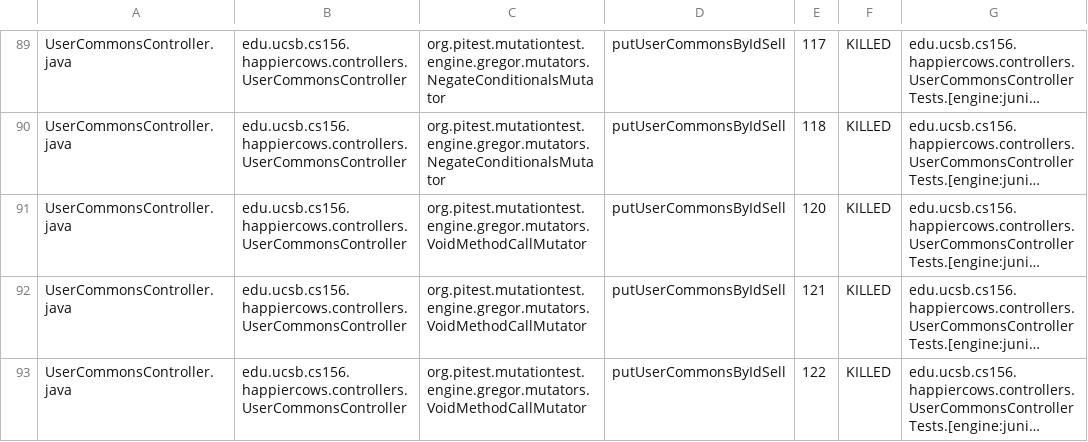
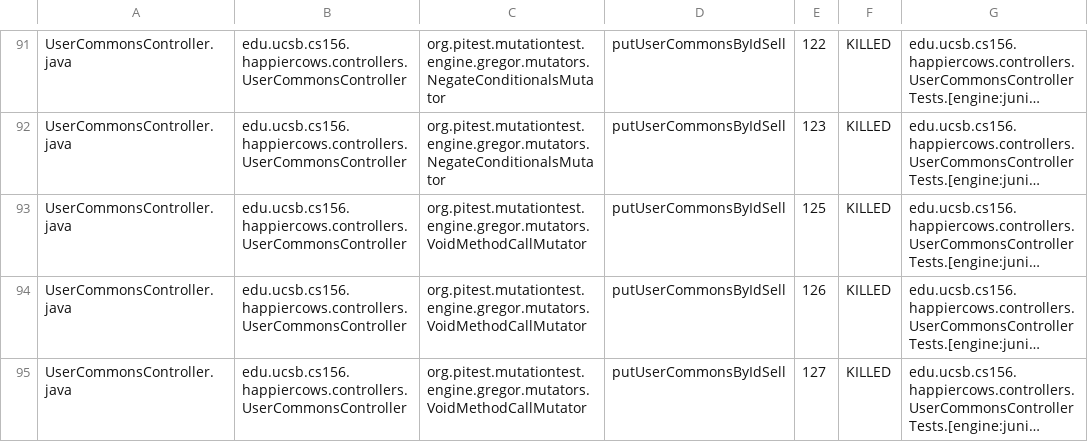
Before and after one commit to ucsb-cs156-w24/proj-happy-cows-w24-4pm-1, a CSV file: prs/30/pitest/mutations.csv, drawn as a sheet; only a part is shown, gaps mark what is left out; long unchanged cells end in …; addresses are those after the commit; the diff covers the shown part only; the diff names each change by its address in the sheet, - before the commit and + after, or states it on an @@ line.

```diff
--- a/prs/30/pitest/mutations.csv
+++ b/prs/30/pitest/mutations.csv
-E91: 117
+E91: 122
-E92: 118
+E92: 123
-E93: 120
+E93: 125
-E94: 121
+E94: 126
-E95: 122
+E95: 127
```
Also changed, not shown: 2 added rows and 69 edited cells elsewhere in this file, 49 other files.
